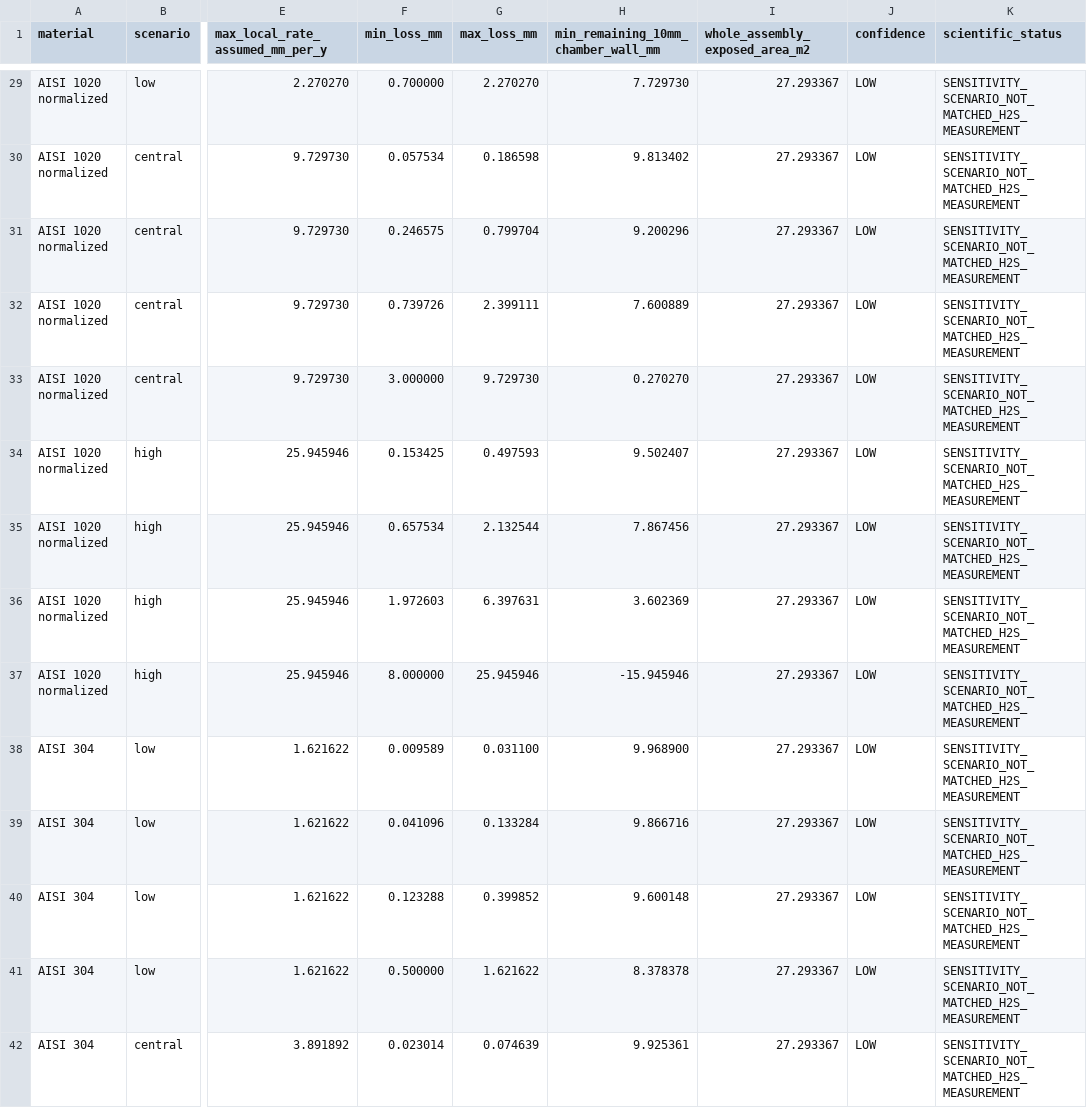
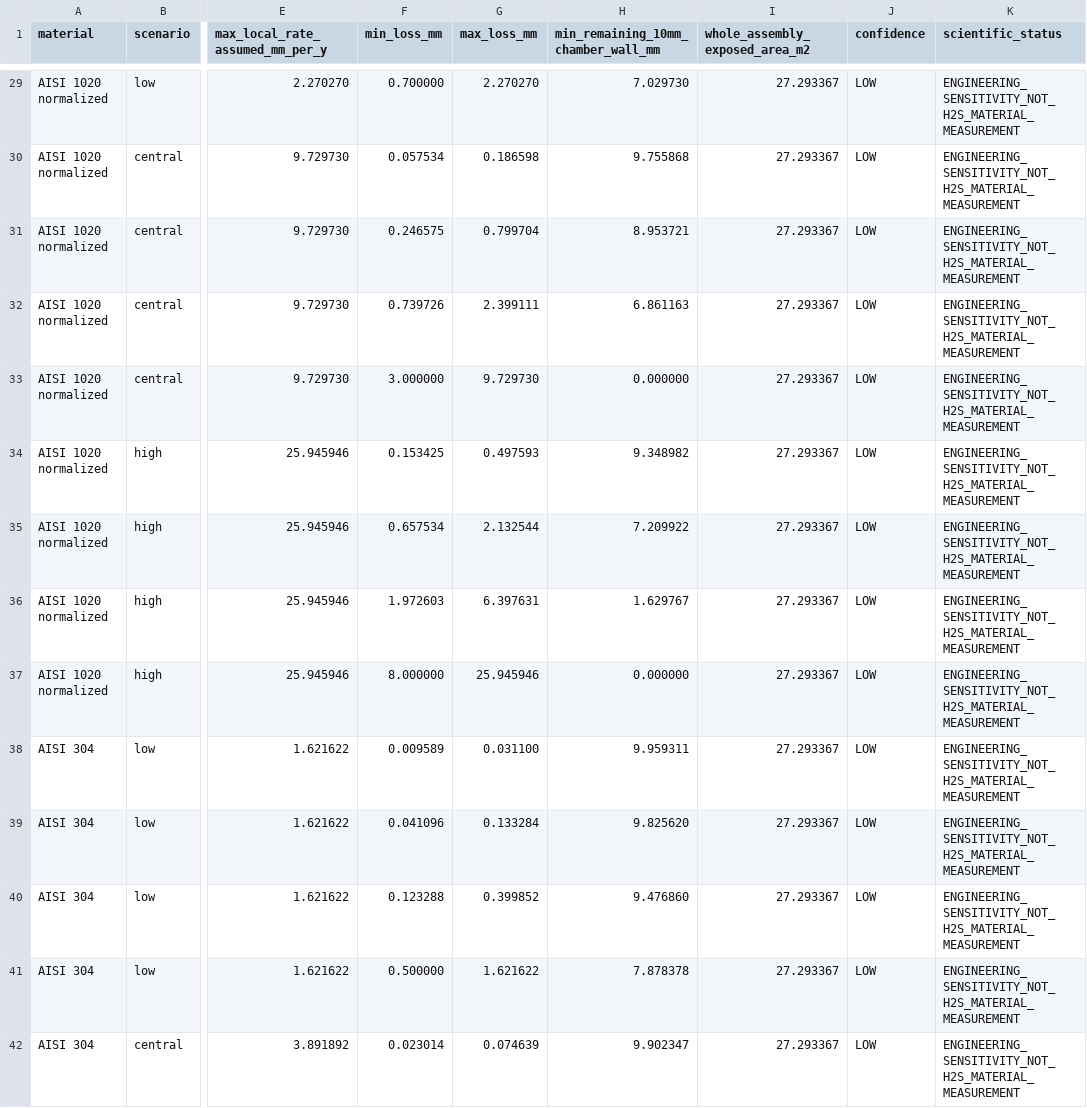
Before and after one commit to hammadi-314/drum-corrosion-simulation, a CSV file: simulation_results_v4.csv, drawn as a sheet; only a part is shown, gaps mark what is left out; the diff covers the shown part only; the diff names each change by its address in the sheet, - before the commit and + after, or states it on an @@ line.

Commit message:
Update 60 sensitivity cases with inner and outer wall recession

```diff
--- a/simulation_results_v4.csv
+++ b/simulation_results_v4.csv
-H29: 7.729730
+H29: 7.029730
-K29:K42 (scientific_status): SENSITIVITY_SCENARIO_NOT_MATCHED_H2S_MEASUREMENT
+K29:K42 (scientific_status): ENGINEERING_SENSITIVITY_NOT_H2S_MATERIAL_MEASUREMENT
-H30: 9.813402
+H30: 9.755868
-H31: 9.200296
+H31: 8.953721
-H32: 7.600889
+H32: 6.861163
-H33: 0.270270
+H33: 0.000000
-H34: 9.502407
+H34: 9.348982
-H35: 7.867456
+H35: 7.209922
-H36: 3.602369
+H36: 1.629767
-H37: -15.945946
+H37: 0.000000
-H38: 9.968900
+H38: 9.959311
-H39: 9.866716
+H39: 9.825620
-H40: 9.600148
+H40: 9.476860
-H41: 8.378378
+H41: 7.878378
-H42: 9.925361
+H42: 9.902347
```
Also changed, not shown: 92 edited cells elsewhere in this file.
